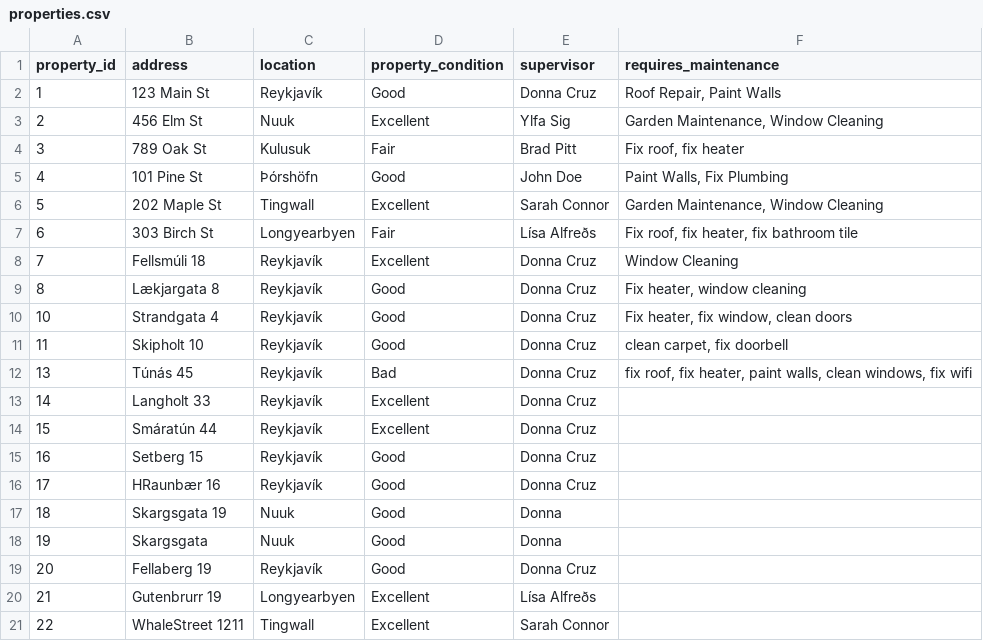
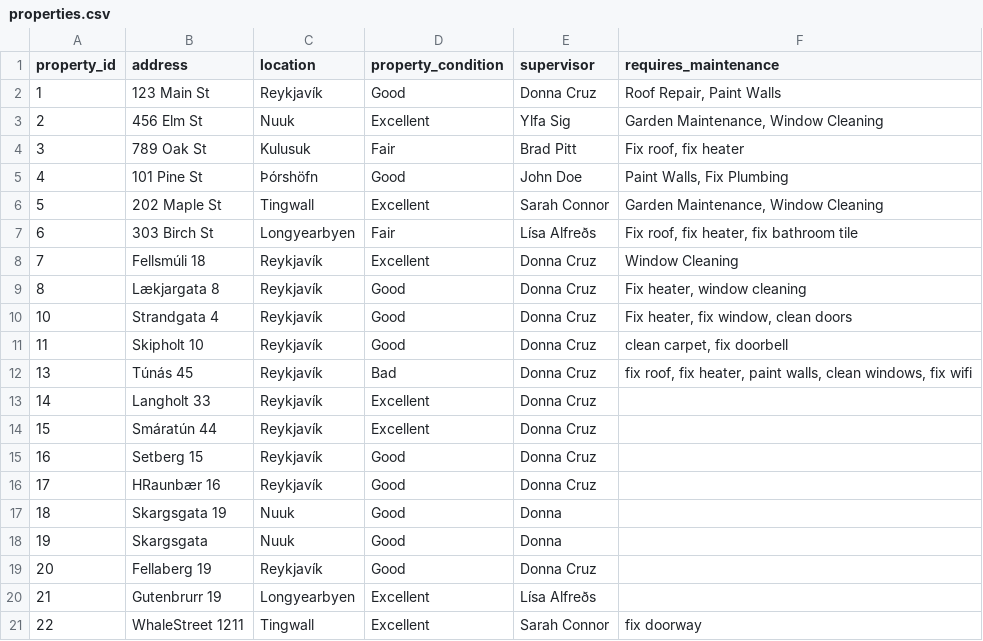
Before and after one commit to donnac94/verklegt3-HR24, a CSV file: Files/properties.csv, drawn as a sheet.

```diff
--- a/Files/properties.csv
+++ b/Files/properties.csv
@@ -20,2 +20,2 @@ property_id,address,location,property_condition,supervisor,requires_maintenance
 21,Gutenbrurr 19,Longyearbyen,Excellent,Lísa Alfreðs,
-22,WhaleStreet 1211,Tingwall,Excellent,Sarah Connor,
+22,WhaleStreet 1211,Tingwall,Excellent,Sarah Connor,fix doorway
```
Also changed, not shown: Files/contractors.csv, Files/employees.csv.
